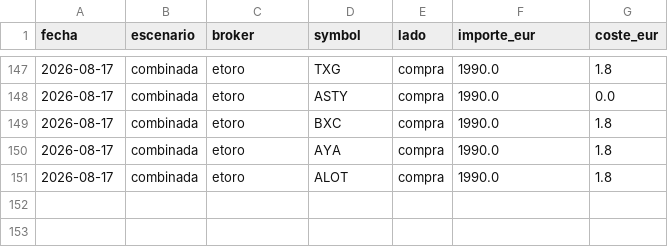
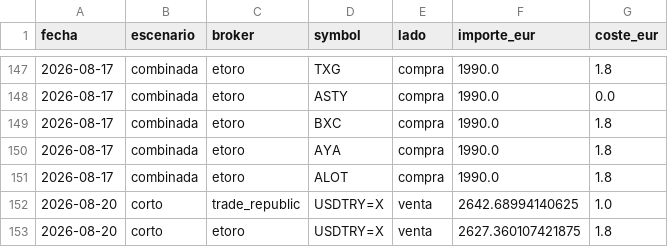
Before and after one commit to pepeperez14/qscan, a CSV file: portfolio/operaciones.csv, drawn as a sheet; only a part is shown, gaps mark what is left out; the diff names each change by its address in the sheet, - before the commit and + after, or states it on an @@ line.

```diff
--- a/portfolio/operaciones.csv
+++ b/portfolio/operaciones.csv
+row 152: 2026-08-20 | corto | trade_republic | USDTRY=X | venta | 2642.68994140625 | 1.0
+row 153: 2026-08-20 | corto | etoro | USDTRY=X | venta | 2627.360107421875 | 1.8
```
Also changed, not shown: portfolio/composicion.csv, portfolio/curva.csv, 1 other file.
